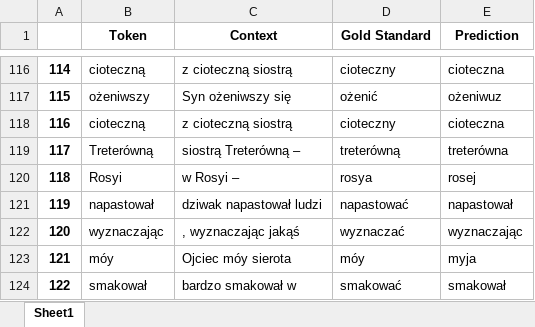
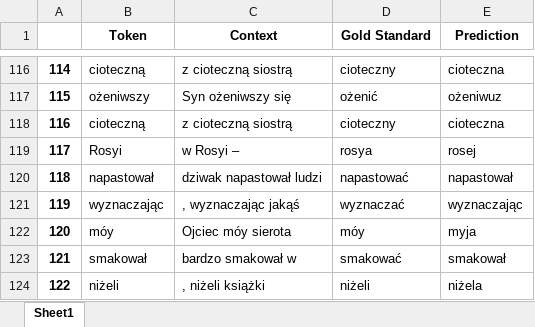
Before and after one commit to Turtilla/WSMF-presentation, an Excel workbook: data/mistakes/stanza_lowercase_lemma_mistakes.xlsx, sheet Sheet1, drawn as a sheet; only a part is shown, gaps mark what is left out; the shorter side is filled out with more unchanged rows; values as stored, in another font and other column widths than the file's, no borders; removed rows and columns are numbered as before the commit, all else as after; the diff names each change by its address in the sheet, - before the commit and + after, or states it on an @@ line.

```diff
--- a/data/mistakes/stanza_lowercase_lemma_mistakes.xlsx (sheet Sheet1)
+++ b/data/mistakes/stanza_lowercase_lemma_mistakes.xlsx (sheet Sheet1)
-row 119: 117 | Treterówną | siostrą Treterówną – | treterówną | treterówna
@@ column A renumbered from row 119 down @@
```
Also changed, not shown: data/mistakes/stanza_UPOS_mistakes.xlsx, data/mistakes/stanza_XPOS_mistakes.xlsx, 8 other files.
